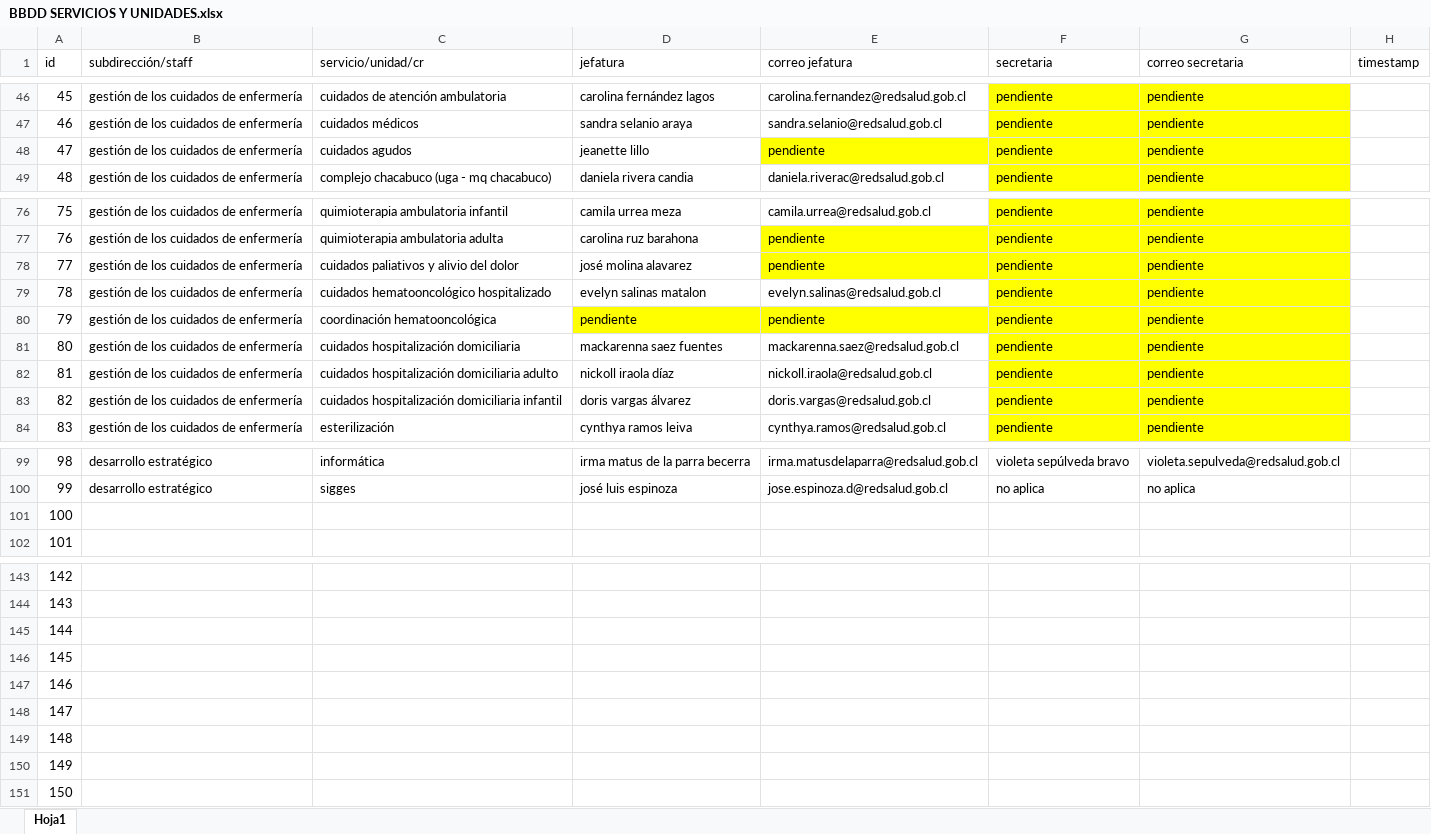
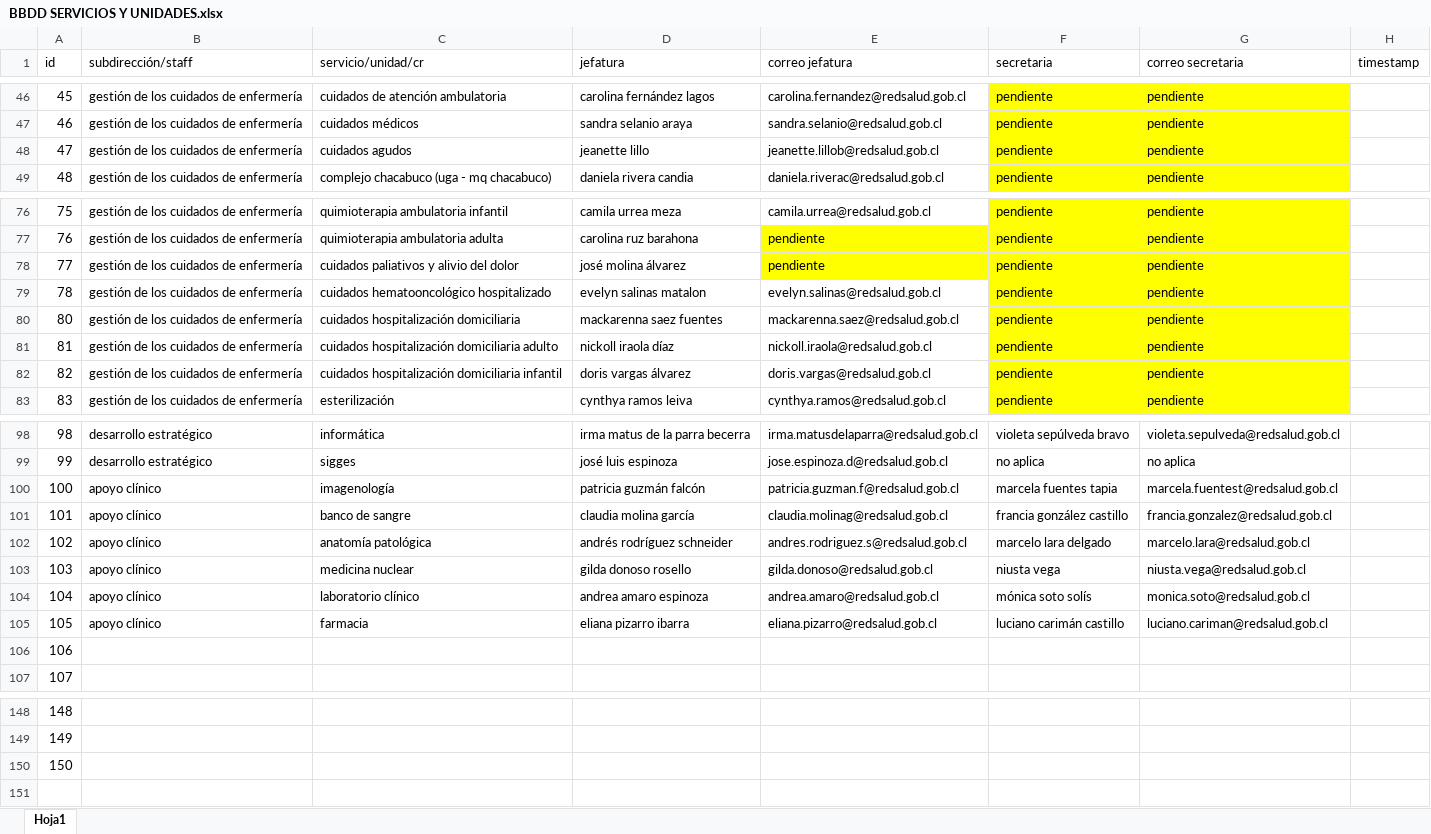
Before and after one commit to frosalesl/Plataforma-Pasantias, an Excel workbook: 2- BB.DD. SERVICIOS Y UNIDADES/BBDD SERVICIOS Y UNIDADES.xlsx, sheet Hoja1, drawn as a sheet; only a part is shown, gaps mark what is left out; values as stored, in another font and other column widths than the file's, no borders; removed rows and columns are numbered as before the commit, all else as after; the diff names each change by its address in the sheet, - before the commit and + after, or states it on an @@ line.

Commit message:
Actualización 07-09-2026
Se incluye la subdirección de apoyo clínico

```diff
--- a/2- BB.DD. SERVICIOS Y UNIDADES/BBDD SERVICIOS Y UNIDADES.xlsx (sheet Hoja1)
+++ b/2- BB.DD. SERVICIOS Y UNIDADES/BBDD SERVICIOS Y UNIDADES.xlsx (sheet Hoja1)
-E48 (correo jefatura): pendiente
+E48 (correo jefatura): jeanette.lillob@redsalud.gob.cl
-E48 fill: #FFFF00
+E48 fill: none
-D78 (jefatura): josé molina alavarez
+D78 (jefatura): josé molina álvarez
-row 80: 79 | gestión de los cuidados de enfermería | coordinación hematooncológica | pendiente | pendiente | pendiente | pendiente
+row 100: 100 | apoyo clínico | imagenología | patricia guzmán falcón | patricia.guzman.f@redsalud.gob.cl | marcela fuentes tapia | marcela.fuentest@redsalud.gob.cl
+row 101: 101 | apoyo clínico | banco de sangre | claudia molina garcía | claudia.molinag@redsalud.gob.cl | francia gonzález castillo | francia.gonzalez@redsalud.gob.cl
+row 102: 102 | apoyo clínico | anatomía patológica | andrés rodríguez schneider | andres.rodriguez.s@redsalud.gob.cl | marcelo lara delgado | marcelo.lara@redsalud.gob.cl
+row 103: 103 | apoyo clínico | medicina nuclear | gilda donoso rosello | gilda.donoso@redsalud.gob.cl | niusta vega | niusta.vega@redsalud.gob.cl
+row 104: 104 | apoyo clínico | laboratorio clínico | andrea amaro espinoza | andrea.amaro@redsalud.gob.cl | mónica soto solís | monica.soto@redsalud.gob.cl
+row 105: 105 | apoyo clínico | farmacia | eliana pizarro ibarra | eliana.pizarro@redsalud.gob.cl | luciano carimán castillo | luciano.cariman@redsalud.gob.cl
@@ column A (id) renumbered between rows 106 and 150 @@
-row 146: 145
-row 147: 146
-row 148: 147
-row 149: 148
-row 150: 149
-row 151: 150
```
